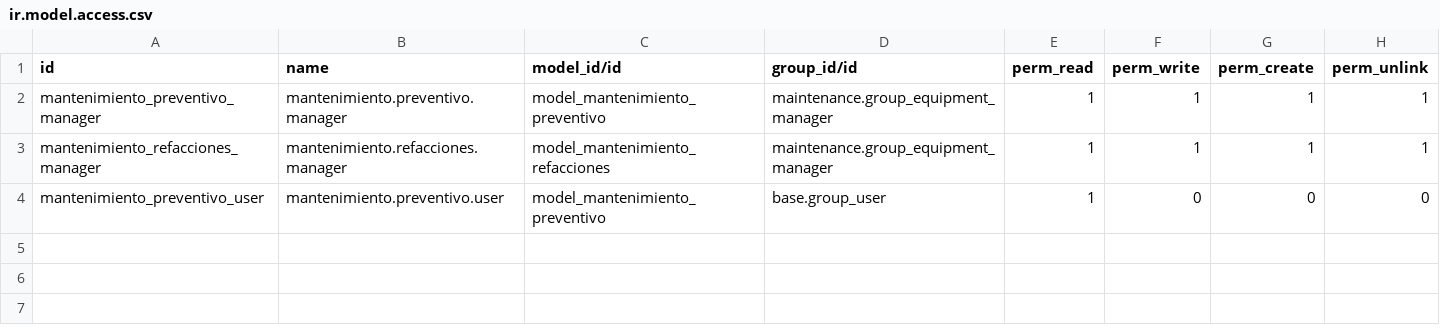
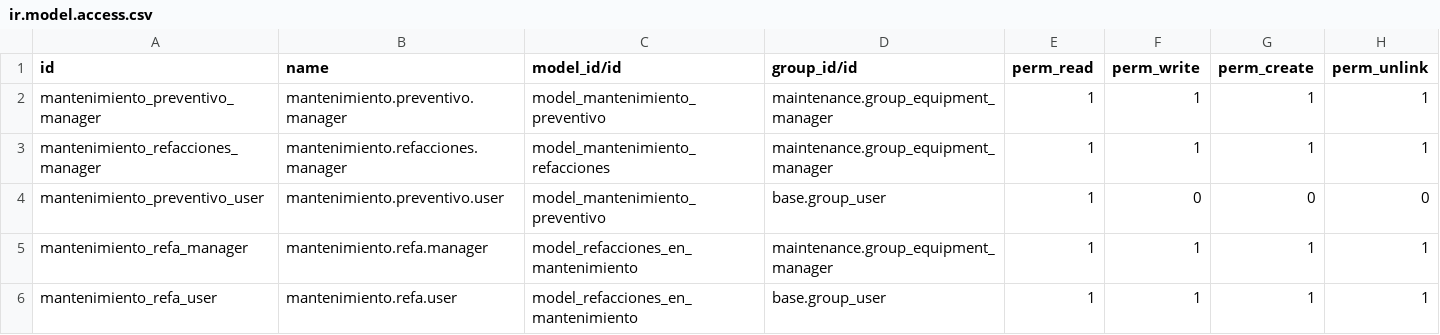
Before and after one commit to serch1322/optmaq, a CSV file: mantenimiento_preventivo/security/ir.model.access.csv, drawn as a sheet; the diff names each change by its address in the sheet, - before the commit and + after, or states it on an @@ line.

Commit message:
Refacciones en Mantenimiento

```diff
--- a/mantenimiento_preventivo/security/ir.model.access.csv
+++ b/mantenimiento_preventivo/security/ir.model.access.csv
+row 5: mantenimiento_refa_manager | mantenimiento.refa.manager | model_refacciones_en_mantenimiento | maintenance.group_equipment_manager | 1 | 1 | 1 | 1
+row 6: mantenimiento_refa_user | mantenimiento.refa.user | model_refacciones_en_mantenimiento | base.group_user | 1 | 1 | 1 | 1
```
Also changed, not shown: 2 other files.
